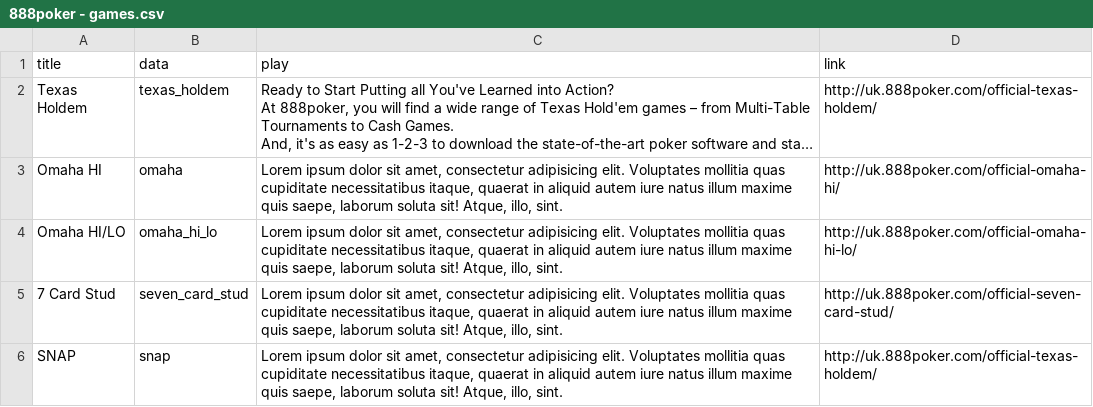
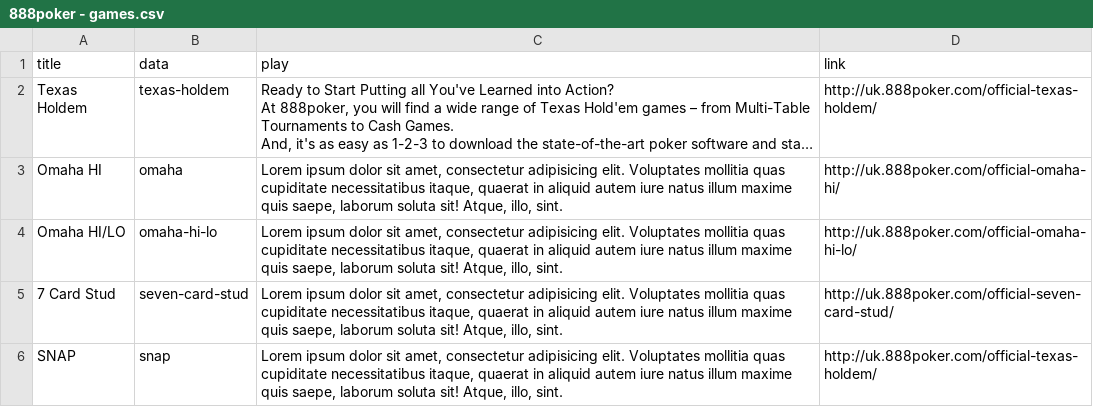
Before and after one commit to tapatun2005/the-game, a CSV file: src/data/888poker - games.csv, drawn as a sheet; long unchanged cells end in …; the diff names each change by its address in the sheet, - before the commit and + after, or states it on an @@ line.

```diff
--- a/src/data/888poker - games.csv
+++ b/src/data/888poker - games.csv
-B2 (data): texas_holdem
+B2 (data): texas-holdem
-B4 (data): omaha_hi_lo
+B4 (data): omaha-hi-lo
-B5 (data): seven_card_stud
+B5 (data): seven-card-stud
```
Also changed, not shown: src/data/888pokerdata - tableCards.csv, 50 other files.
